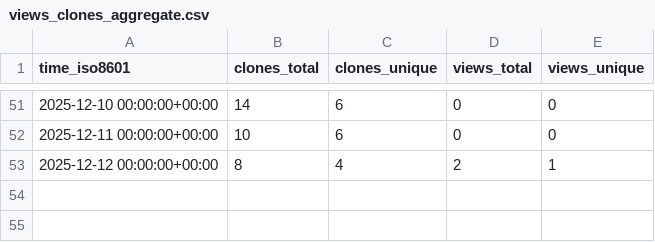
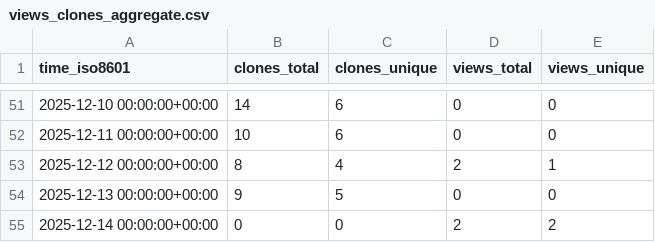
Before and after one commit to EOL/computer-vision-with-EOL-images, a CSV file: EOL/computer-vision-with-EOL-images/ghrs-data/views_clones_aggregate.csv, drawn as a sheet; only a part is shown, gaps mark what is left out.

```diff
--- a/EOL/computer-vision-with-EOL-images/ghrs-data/views_clones_aggregate.csv
+++ b/EOL/computer-vision-with-EOL-images/ghrs-data/views_clones_aggregate.csv
@@ -53 +53,3 @@ time_iso8601,clones_total,clones_unique,views_total,views_unique
 2025-12-12 00:00:00+00:00,8,4,2,1
+2025-12-13 00:00:00+00:00,9,5,0,0
+2025-12-14 00:00:00+00:00,0,0,2,2
```
Also changed, not shown: 1 other file.
